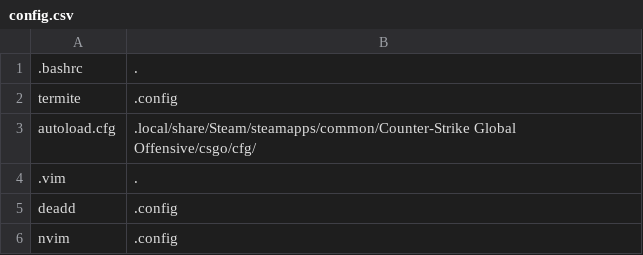
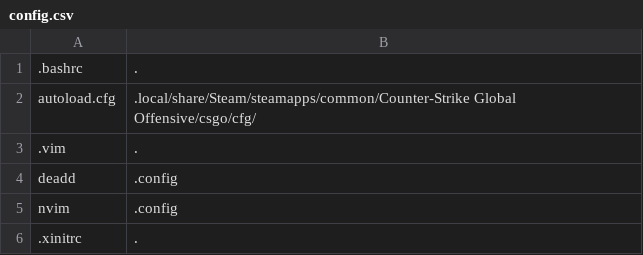
Before and after one commit to kompetenzbolzen/dotfiles, a CSV file: config.csv, drawn as a sheet; only a part is shown; the shorter side is filled out with more unchanged rows; the diff names each change by its address in the sheet, - before the commit and + after, or states it on an @@ line.

Commit message:
remove termite

```diff
--- a/config.csv
+++ b/config.csv
-row 2: termite | .config
```
Also changed, not shown: 1 other file.
